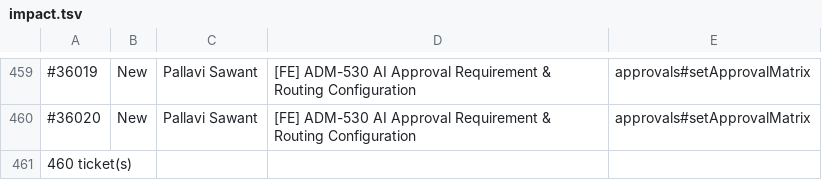
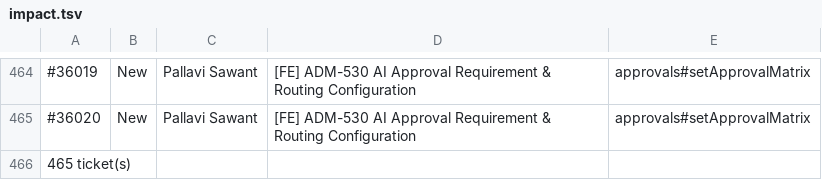
Before and after one commit to Diretide298/Solution_Architecture, a TSV file: ticvai/docs/active/audit-runs/row-security-1018/impact.tsv, drawn as a sheet; only a part is shown, gaps mark what is left out; the diff covers the shown part only.

```diff
--- a/ticvai/docs/active/audit-runs/row-security-1018/impact.tsv
+++ b/ticvai/docs/active/audit-runs/row-security-1018/impact.tsv
@@ -460,2 +465,2 @@
 #36020	New	Pallavi Sawant	[FE] ADM-530 AI Approval Requirement & Routing Configuration	approvals#setApprovalMatrix
-460 ticket(s)
+465 ticket(s)
```
Also changed, not shown: 5 added rows and 1 edited cell elsewhere in this file, 8 other files.
